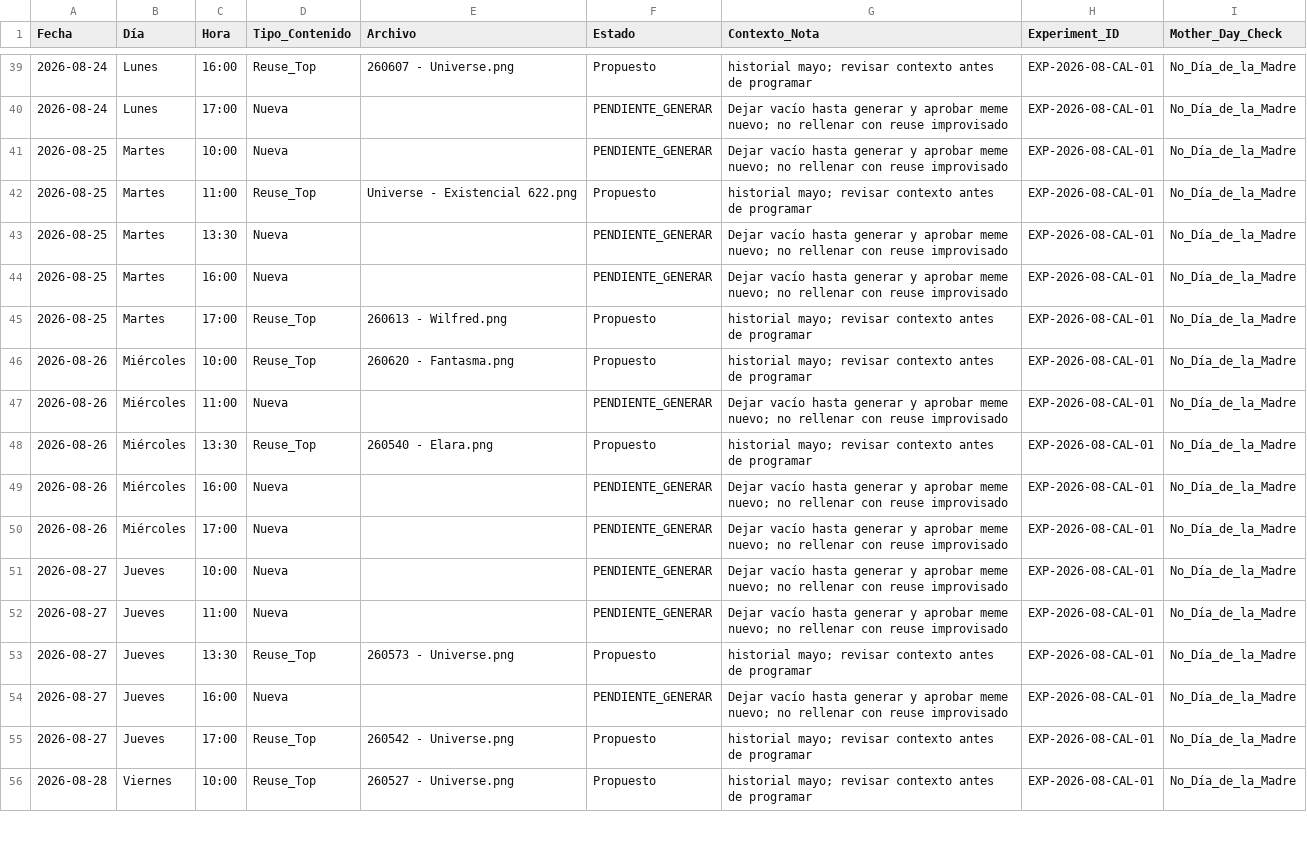
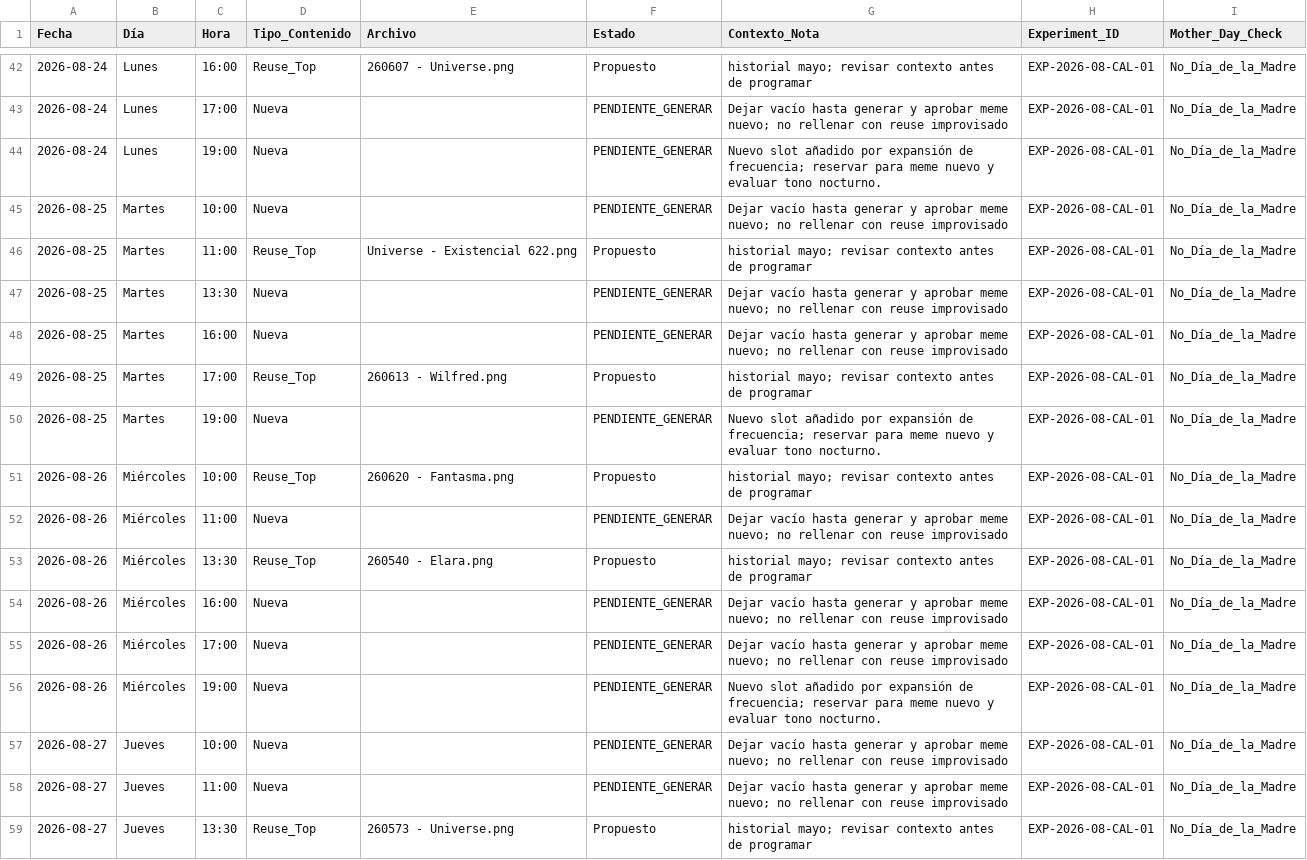
Before and after one commit to iomarketing09-sys/universe-sent-me-growth-os, a CSV file: Operations/Research/2026-08-14_Propuesta_Calendario_17_30_Agosto.csv, drawn as a sheet; only a part is shown, gaps mark what is left out; the shorter side is filled out with more unchanged rows; the diff covers the shown part only; the diff names each change by its address in the sheet, - before the commit and + after, or states it on an @@ line.

```diff
--- a/Operations/Research/2026-08-14_Propuesta_Calendario_17_30_Agosto.csv
+++ b/Operations/Research/2026-08-14_Propuesta_Calendario_17_30_Agosto.csv
+row 44: 2026-08-24 | Lunes | 19:00 | Nueva |  | PENDIENTE_GENERAR | Nuevo slot añadido por expansión de frecuencia; reservar para meme nuevo y evaluar tono nocturno. | EXP-2026-08-CAL-01 | No_Día_de_la_Madre
+row 50: 2026-08-25 | Martes | 19:00 | Nueva |  | PENDIENTE_GENERAR | Nuevo slot añadido por expansión de frecuencia; reservar para meme nuevo y evaluar tono nocturno. | EXP-2026-08-CAL-01 | No_Día_de_la_Madre
+row 56: 2026-08-26 | Miércoles | 19:00 | Nueva |  | PENDIENTE_GENERAR | Nuevo slot añadido por expansión de frecuencia; reservar para meme nuevo y evaluar tono nocturno. | EXP-2026-08-CAL-01 | No_Día_de_la_Madre
```
Also changed, not shown: 5 added rows, 2 removed rows and 4 edited cells elsewhere in this file, Operations/Research/2026-08-14_Propuesta_Calendario_17_30_Agosto_con_Copys.csv, 5 other files.
